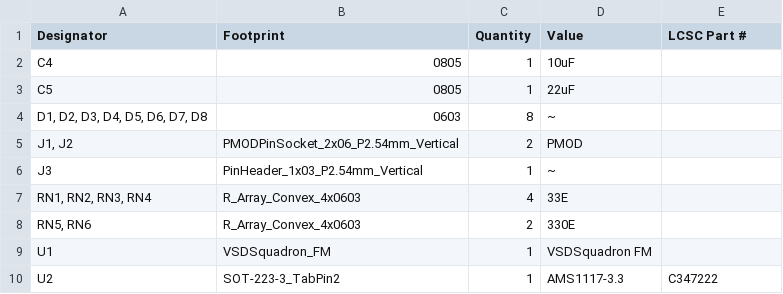
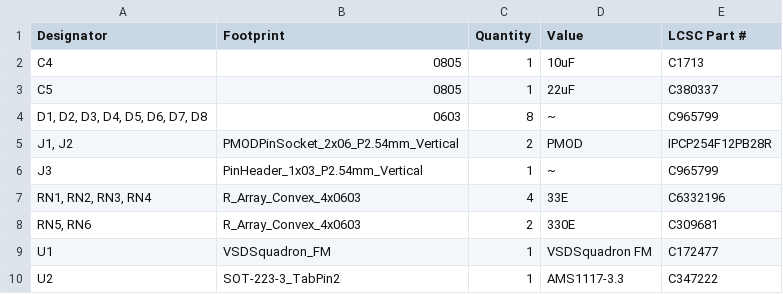
Before and after one commit to VSDSquadron/PCB_VSDSquadronFM_Shield, a CSV file: VSD_FM_PMOD_Adaptor/production/bom.csv, drawn as a sheet.

Commit message:
Updated LCSC component part numbers

```diff
--- a/VSD_FM_PMOD_Adaptor/production/bom.csv
+++ b/VSD_FM_PMOD_Adaptor/production/bom.csv
@@ -1,10 +1,10 @@
 Designator,Footprint,Quantity,Value,LCSC Part #
-C4,0805,1,10uF,
-C5,0805,1,22uF,
-"D1, D2, D3, D4, D5, D6, D7, D8",0603,8,~,
-"J1, J2",PMODPinSocket_2x06_P2.54mm_Vertical,2,PMOD,
-J3,PinHeader_1x03_P2.54mm_Vertical,1,~,
-"RN1, RN2, RN3, RN4",R_Array_Convex_4x0603,4,33E,
-"RN5, RN6",R_Array_Convex_4x0603,2,330E,
-U1,VSDSquadron_FM,1,VSDSquadron FM,
+C4,0805,1,10uF,C1713
+C5,0805,1,22uF,C380337
+"D1, D2, D3, D4, D5, D6, D7, D8",0603,8,~,C965799
+"J1, J2",PMODPinSocket_2x06_P2.54mm_Vertical,2,PMOD,IPCP254F12PB28R
+J3,PinHeader_1x03_P2.54mm_Vertical,1,~,C965799
+"RN1, RN2, RN3, RN4",R_Array_Convex_4x0603,4,33E,C6332196
+"RN5, RN6",R_Array_Convex_4x0603,2,330E,C309681
+U1,VSDSquadron_FM,1,VSDSquadron FM,C172477
 U2,SOT-223-3_TabPin2,1,AMS1117-3.3,C347222
```
Also changed, not shown: 4 other files.
